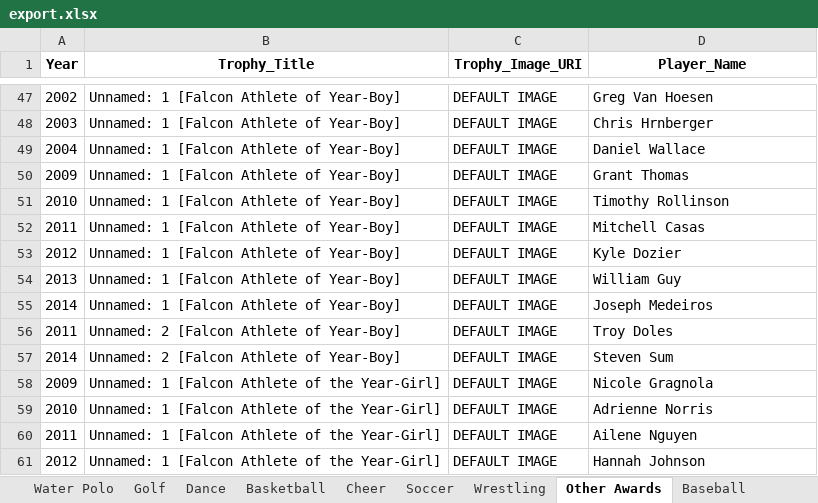
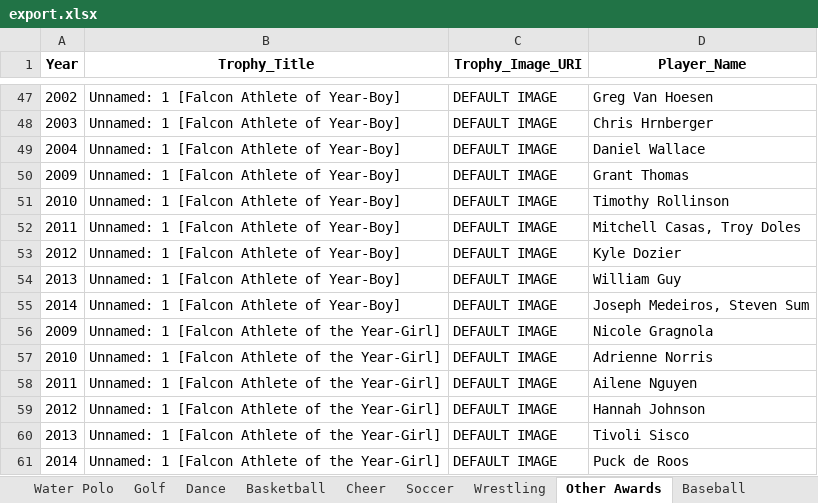
Before and after one commit to shstrophies/SHSTrophies, an Excel workbook: scripts/shstrophies/export.xlsx, sheet Other Awards, drawn as a sheet; only a part is shown, gaps mark what is left out; the shorter side is filled out with more unchanged rows; values as stored, in another font and other column widths than the file's, no borders; the diff names each change by its address in the sheet, - before the commit and + after, or states it on an @@ line.

```diff
--- a/scripts/shstrophies/export.xlsx (sheet Other Awards)
+++ b/scripts/shstrophies/export.xlsx (sheet Other Awards)
-D52 (Player_Name): Mitchell Casas
+D52 (Player_Name): Mitchell Casas, Troy Doles
-D55 (Player_Name): Joseph Medeiros
+D55 (Player_Name): Joseph Medeiros, Steven Sum
-row 56: 2011 | Unnamed: 2 [Falcon Athlete of Year-Boy] | DEFAULT IMAGE | Troy Doles
-row 57: 2014 | Unnamed: 2 [Falcon Athlete of Year-Boy] | DEFAULT IMAGE | Steven Sum
```
Also changed, not shown: other sheet tabs, scripts/shstrophies/data/Mr Torren_s initial data input/Fall Awards/Cross Country.xlsx, scripts/shstrophies/data/Mr Torren_s initial data input/Fall Awards/Field Hockey.xlsx, 21 other files.
